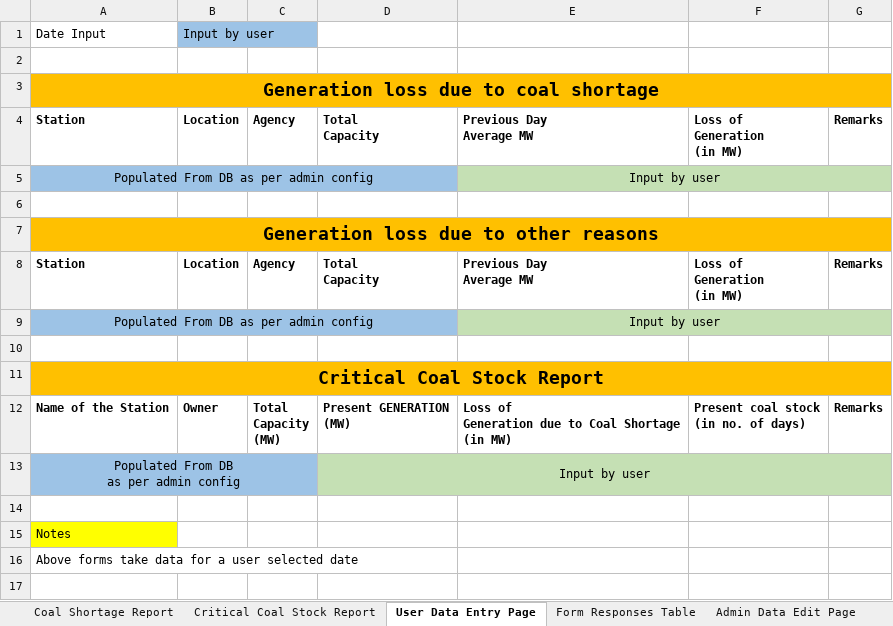
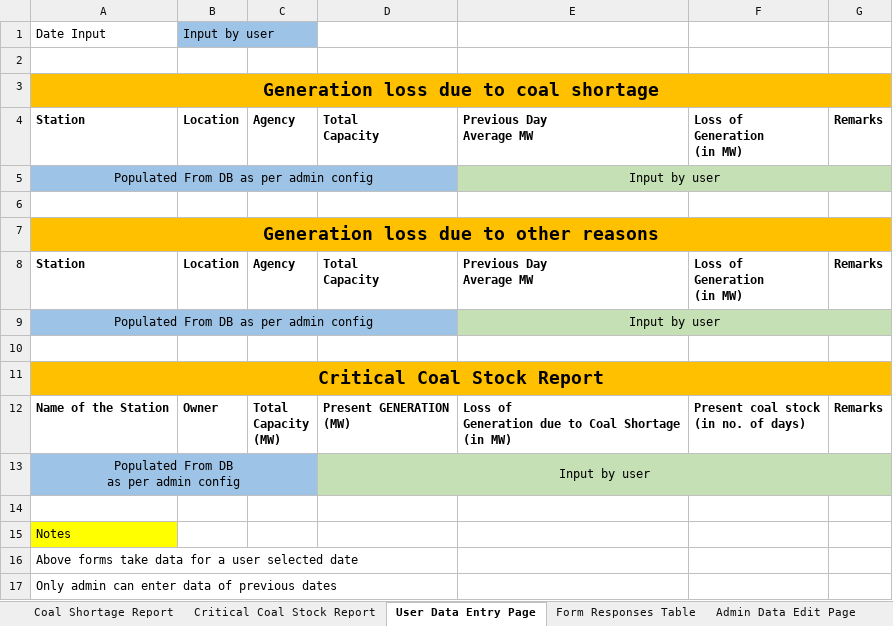
Before and after one commit to nagasudhirpulla/wrldc_coal_shortage_portal, an Excel workbook: docs/Coal Report App Design.xlsx, sheet User Data Entry Page, drawn as a sheet; values as stored, in another font and other column widths than the file's, no borders; the diff names each change by its address in the sheet, - before the commit and + after, or states it on an @@ line.

Commit message:
generator data entry page started

```diff
--- a/docs/Coal Report App Design.xlsx (sheet User Data Entry Page)
+++ b/docs/Coal Report App Design.xlsx (sheet User Data Entry Page)
+row 17: Only admin can enter data of previous dates
```
Also changed, not shown: sheet Coal Shortage Report, sheet Critical Coal Stock Report, 6 other files.
